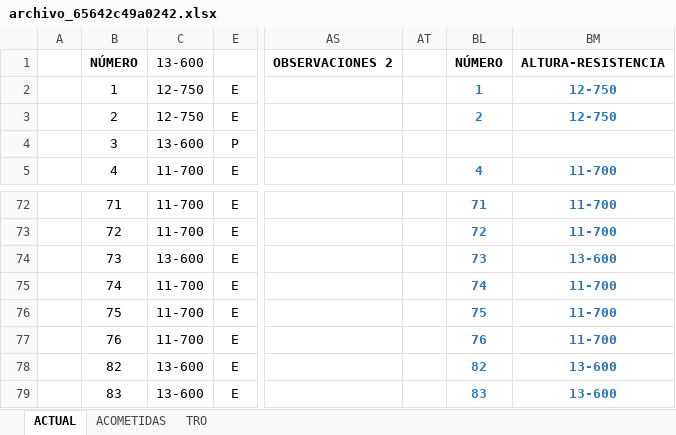
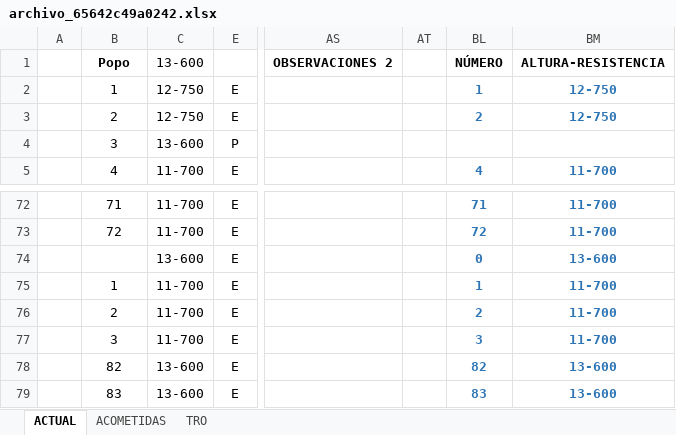
Before and after one commit to Kevin-Barrera/Proyect-CFE-2.0, an Excel workbook: Archivos/archivo_65642c49a0242.xlsx, sheet ACTUAL, drawn as a sheet; only a part is shown, gaps mark what is left out; values as stored, in another font and other column widths than the file's, no borders; conditional formats not drawn; the diff names each change by its address in the sheet, - before the commit and + after, or states it on an @@ line.

```diff
--- a/Archivos/archivo_65642c49a0242.xlsx (sheet ACTUAL)
+++ b/Archivos/archivo_65642c49a0242.xlsx (sheet ACTUAL)
-B1: NÚMERO
+B1: Popo
-B74: 73
+B74: (empty)
-BL74: 73
+BL74: 0
-B75: 74
+B75: 1
-BL75: 74
+BL75: 1
-B76: 75
+B76: 2
-BL76: 75
+BL76: 2
-B77: 76
+B77: 3
-BL77: 76
+BL77: 3
```
Also changed, not shown: Archivos/archivo_65642c49a0538.xlsx, Archivos/archivo_65642c49a0771.xlsx, 6 other files.
